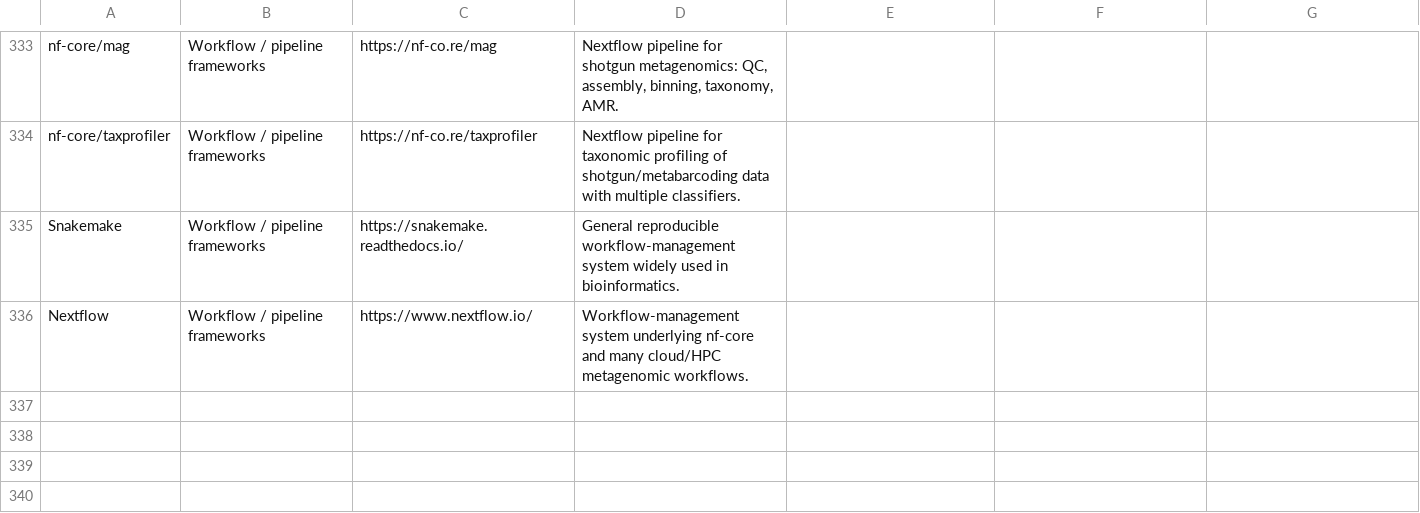
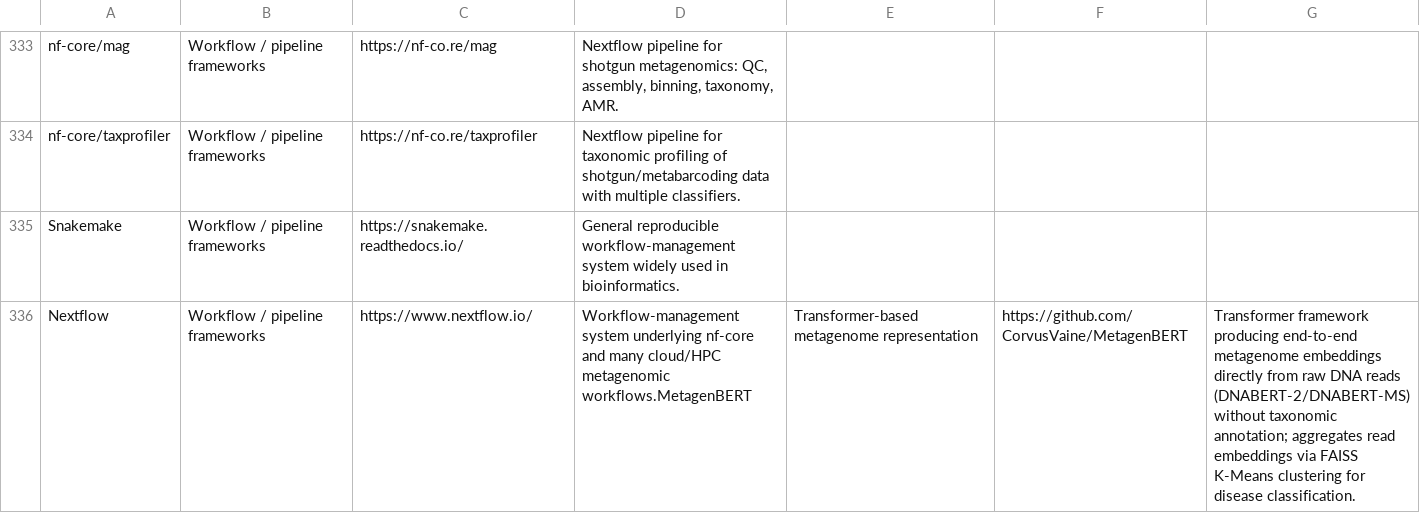
Before and after one commit to feargalr/Metagenomics-tools-atlas, a CSV file: tools.csv, drawn as a sheet; only a part is shown, gaps mark what is left out.

```diff
--- a/tools.csv
+++ b/tools.csv
@@ -335,2 +335,2 @@ nf-core/taxprofiler,Workflow / pipeline frameworks,https://nf-co.re/taxprofiler,
 Snakemake,Workflow / pipeline frameworks,https://snakemake.readthedocs.io/,General reproducible workflow-management system widely used in bioinformatics.
-Nextflow,Workflow / pipeline frameworks,https://www.nextflow.io/,Workflow-management system underlying nf-core and many cloud/HPC metagenomic workflows.
+Nextflow,Workflow / pipeline frameworks,https://www.nextflow.io/,Workflow-management system underlying nf-core and many cloud/HPC metagenomic workflows.MetagenBERT,Transformer-based metagenome representation,https://github.com/CorvusVaine/MetagenBERT,Transformer framework producing end-to-end metagenome embeddings directly from raw DNA reads (DNABERT-2/DNABERT-MS) without taxonomic annotation; aggregates read embeddings via FAISS K-Means clustering for disease classification.
```
Also changed, not shown: 1 other file.
